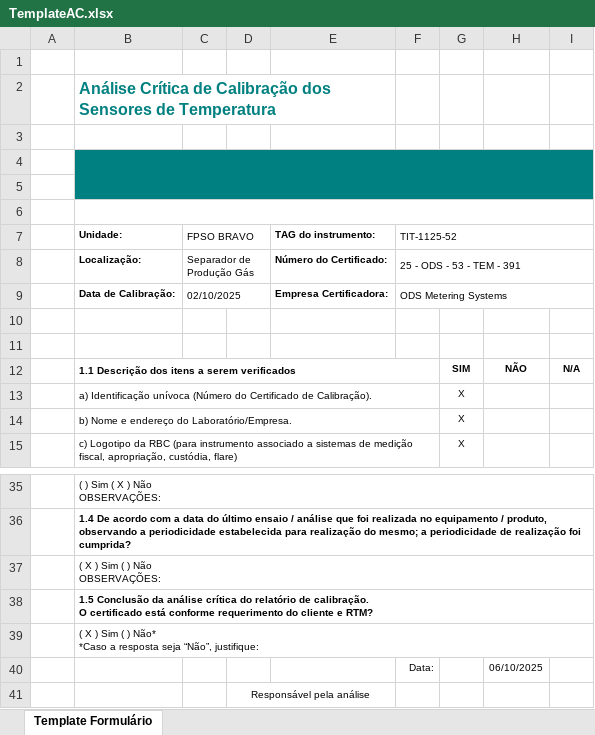
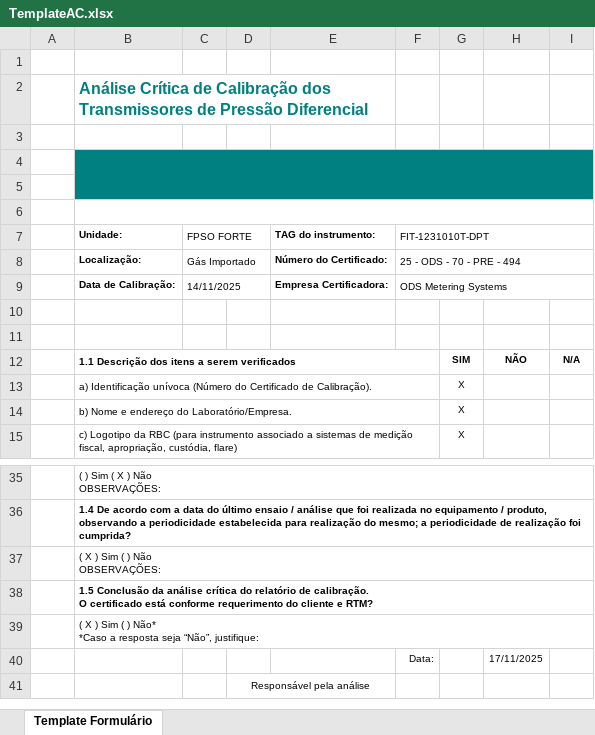
Before and after one commit to 1998-sys/AC-s_app, an Excel workbook: TemplateAC.xlsx, sheet Template Formulário, drawn as a sheet; only a part is shown, gaps mark what is left out; values as stored, in another font and other column widths than the file's, no borders; charts and pictures not drawn; the diff names each change by its address in the sheet, - before the commit and + after, or states it on an @@ line.

```diff
--- a/TemplateAC.xlsx (sheet Template Formulário)
+++ b/TemplateAC.xlsx (sheet Template Formulário)
-B2 (Unidade:): …Calibração dos Sensores de Temperatura
+B2 (Unidade:): …Calibração dos Transmissores de Pressão Diferencial
-C7: FPSO BRAVO
+C7: FPSO FORTE
-F7: TIT-1125-52
+F7: FIT-1231010T-DPT
-C8 (FPSO FORTE): Separador de Produção Gás
+C8 (FPSO FORTE): Gás Importado
-F8 (FIT-1231010T-DPT): 25 - ODS - 53 - TEM - 391
+F8 (FIT-1231010T-DPT): 25 - ODS - 70 - PRE - 494
-C9 (FPSO FORTE): 02/10/2025
+C9 (FPSO FORTE): 14/11/2025
-H40: 06/10/2025
+H40: 17/11/2025
```
Also changed, not shown: 1 other file.
